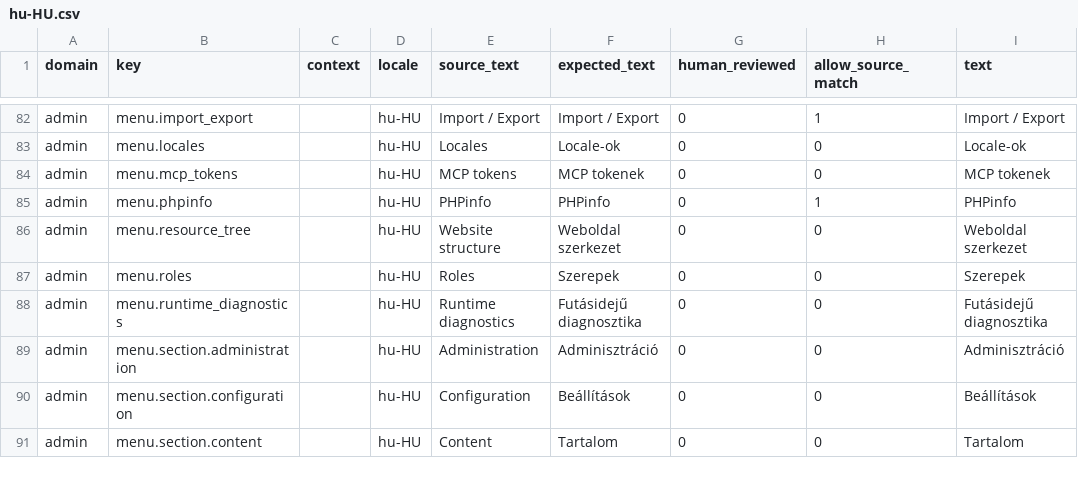
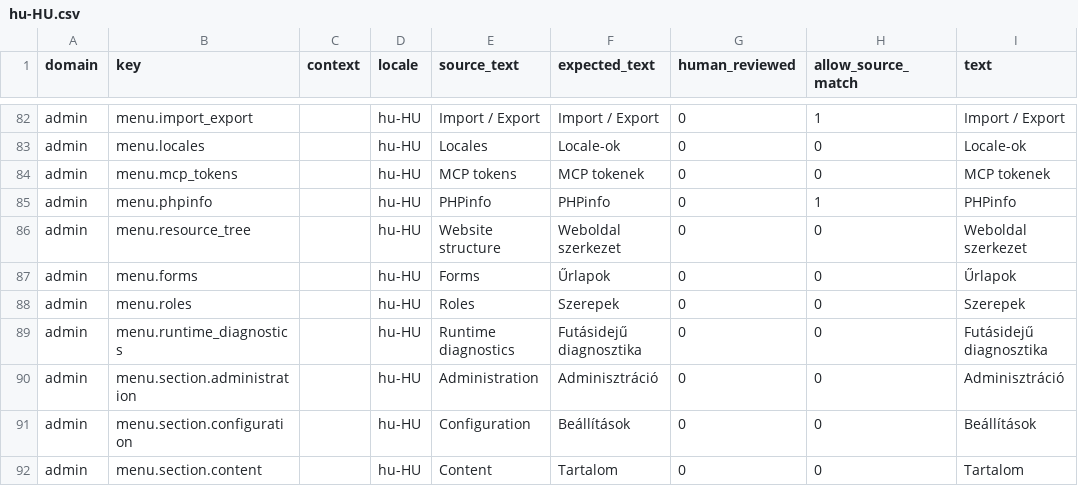
Before and after one commit to istvan-ujjmeszaros/radaptor-cms, a CSV file: i18n/seeds/hu-HU.csv, drawn as a sheet; only a part is shown, gaps mark what is left out; the diff names each change by its address in the sheet, - before the commit and + after, or states it on an @@ line.

Commit message:
Implement capture form builder foundation
* Implement capture form builder foundation

* Add capture form list and editor route

* Refactor form builder into modal fragment

* Bind capture submit versions to render state

* Reject dropped capture submit version bindings

* Harden capture submit render-state fallback

* Preserve legacy radiogroup option maps

* Add duplicate field key builder copy

* Harden capture render-state fallback detection

* Use definition security for builder previews

* Skip render state for builder previews

```diff
--- a/i18n/seeds/hu-HU.csv
+++ b/i18n/seeds/hu-HU.csv
+row 87: admin | menu.forms |  | hu-HU | Forms | Űrlapok | 0 | 0 | Űrlapok
```
Also changed, not shown: i18n/seeds/en-US.csv, 31 other files.
